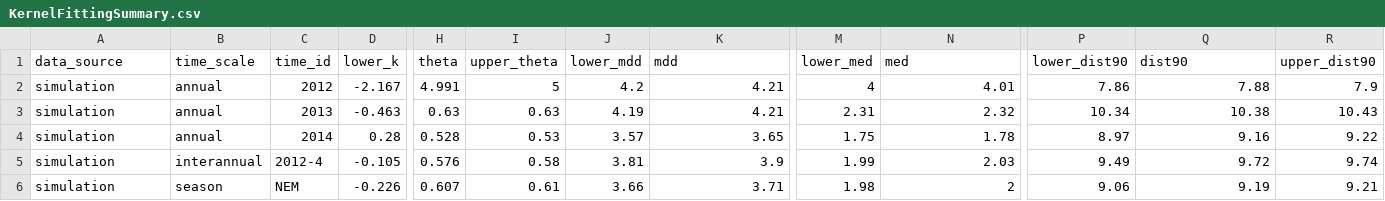
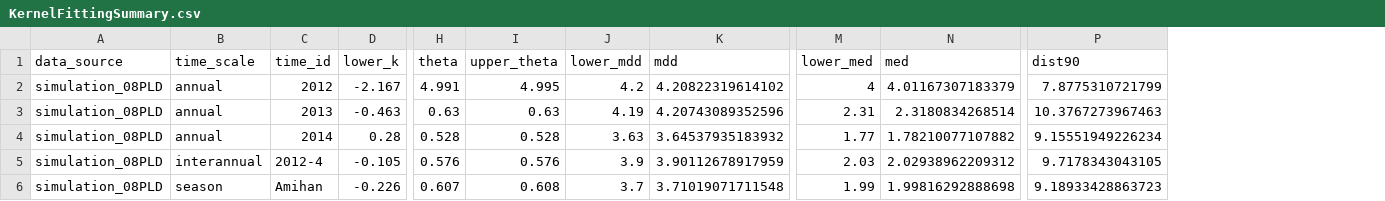
Before and after one commit to pinskylab/CamotesROMS, a CSV file: script_output/KernelFits/summary_tables/KernelFittingSummary.csv, drawn as a sheet; only a part is shown, gaps mark what is left out; removed rows and columns are numbered as before the commit, all else as after; the diff covers the shown part only; the diff names each change by its address in the sheet, - before the commit and + after, or states it on an @@ line.

```diff
--- a/script_output/KernelFits/summary_tables/KernelFittingSummary.csv
+++ b/script_output/KernelFits/summary_tables/KernelFittingSummary.csv
-column P (lower_dist90), rows 2-6: 7.86 | 10.34 | 8.97 | 9.49 | 9.06
-column R (upper_dist90), rows 2-6: 7.9 | 10.43 | 9.22 | 9.74 | 9.21
-A2:A6 (data_source): simulation
+A2:A6 (data_source): simulation_08PLD
-I2 (upper_theta): 5
+I2 (upper_theta): 4.995
-K2 (mdd): 4.21
+K2 (mdd): 4.20822319614102
-N2 (med): 4.01
+N2 (med): 4.01167307183379
-P2 (dist90): 7.88
+P2 (dist90): 7.8775310721799
-K3 (mdd): 4.21
+K3 (mdd): 4.20743089352596
-N3 (med): 2.32
+N3 (med): 2.3180834268514
-P3 (dist90): 10.38
+P3 (dist90): 10.3767273967463
-I4 (upper_theta): 0.53
+I4 (upper_theta): 0.528
-J4 (lower_mdd): 3.57
+J4 (lower_mdd): 3.63
-K4 (mdd): 3.65
+K4 (mdd): 3.64537935183932
-M4 (lower_med): 1.75
+M4 (lower_med): 1.77
-N4 (med): 1.78
+N4 (med): 1.78210077107882
-P4 (dist90): 9.16
+P4 (dist90): 9.15551949226234
-I5 (upper_theta): 0.58
+I5 (upper_theta): 0.576
-J5 (lower_mdd): 3.81
+J5 (lower_mdd): 3.9
-K5 (mdd): 3.9
+K5 (mdd): 3.90112678917959
-M5 (lower_med): 1.99
+M5 (lower_med): 2.03
-N5 (med): 2.03
+N5 (med): 2.02938962209312
-P5 (dist90): 9.72
+P5 (dist90): 9.7178343043105
-C6 (time_id): NEM
+C6 (time_id): Amihan
-I6 (upper_theta): 0.61
+I6 (upper_theta): 0.608
-J6 (lower_mdd): 3.66
+J6 (lower_mdd): 3.7
-K6 (mdd): 3.71
+K6 (mdd): 3.71019071711548
-M6 (lower_med): 1.98
+M6 (lower_med): 1.99
-N6 (med): 2
+N6 (med): 1.99816292888698
-P6 (dist90): 9.19
+P6 (dist90): 9.18933428863723
```
Also changed, not shown: 20 edited cells elsewhere in this file, script_output/KernelFits/summary_tables/BootstrappedBiophysicalLikelihoods08DayPLD.csv, script_output/KernelFits/summary_tables/KernelFittingSummaryPublication.csv, 8 other files.
